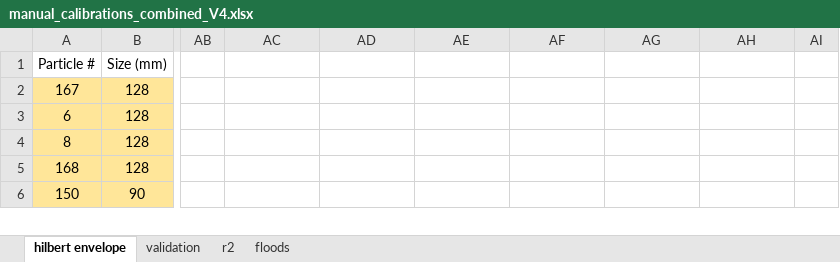
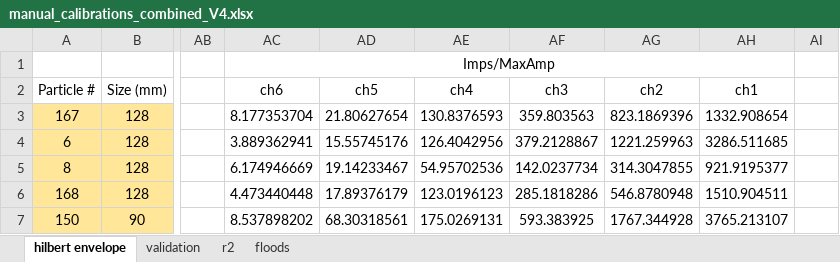
Before and after one commit to nicole-hucke/La_Jara, an Excel workbook: Hydrophones/Calibration/manual_calibrations_combined_V4.xlsx, sheet hilbert envelope, drawn as a sheet; only a part is shown, gaps mark what is left out; values as stored, in another font and other column widths than the file's, no borders; charts and pictures not drawn; addresses are those after the commit; rows hold the shown columns only; the diff covers the shown part only; the diff names each change by its address in the sheet, - before the commit and + after, or states it on an @@ line.

```diff
--- a/Hydrophones/Calibration/manual_calibrations_combined_V4.xlsx (sheet hilbert envelope)
+++ b/Hydrophones/Calibration/manual_calibrations_combined_V4.xlsx (sheet hilbert envelope)
+row 1:  |  |  | Imps/MaxAmp
-AC2: (empty)
+AC2: ch6
-AD2: (empty)
+AD2: ch5
-AE2: (empty)
+AE2: ch4
-AF2: (empty)
+AF2: ch3
-AG2: (empty)
+AG2: ch2
-AH2: (empty)
+AH2: ch1
-AC3 (ch6): (empty)
+AC3 (ch6): 8.177353704
-AD3 (ch5): (empty)
+AD3 (ch5): 21.80627654
-AE3 (ch4): (empty)
+AE3 (ch4): 130.8376593
-AF3 (ch3): (empty)
+AF3 (ch3): 359.803563
-AG3 (ch2): (empty)
+AG3 (ch2): 823.1869396
-AH3 (ch1): (empty)
+AH3 (ch1): 1332.908654
-AC4 (ch6): (empty)
+AC4 (ch6): 3.889362941
-AD4 (ch5): (empty)
+AD4 (ch5): 15.55745176
-AE4 (ch4): (empty)
+AE4 (ch4): 126.4042956
-AF4 (ch3): (empty)
+AF4 (ch3): 379.2128867
-AG4 (ch2): (empty)
+AG4 (ch2): 1221.259963
-AH4 (ch1): (empty)
+AH4 (ch1): 3286.511685
-AC5 (ch6): (empty)
+AC5 (ch6): 6.174946669
-AD5 (ch5): (empty)
+AD5 (ch5): 19.14233467
-AE5 (ch4): (empty)
+AE5 (ch4): 54.95702536
-AF5 (ch3): (empty)
+AF5 (ch3): 142.0237734
-AG5 (ch2): (empty)
+AG5 (ch2): 314.3047855
-AH5 (ch1): (empty)
+AH5 (ch1): 921.9195377
-AC6 (ch6): (empty)
+AC6 (ch6): 4.473440448
-AD6 (ch5): (empty)
+AD6 (ch5): 17.89376179
-AE6 (ch4): (empty)
+AE6 (ch4): 123.0196123
-AF6 (ch3): (empty)
+AF6 (ch3): 285.1818286
-AG6 (ch2): (empty)
+AG6 (ch2): 546.8780948
-AH6 (ch1): (empty)
+AH6 (ch1): 1510.904511
-AC7 (ch6): (empty)
+AC7 (ch6): 8.537898202
-AD7 (ch5): (empty)
+AD7 (ch5): 68.30318561
-AE7 (ch4): (empty)
+AE7 (ch4): 175.0269131
-AF7 (ch3): (empty)
+AF7 (ch3): 593.383925
-AG7 (ch2): (empty)
+AG7 (ch2): 1767.344928
-AH7 (ch1): (empty)
+AH7 (ch1): 3765.213107
```
Also changed, not shown: 188 edited cells elsewhere in this sheet, sheet validation, formulas that keep their value, charts or pictures, Hydrophones/Noise_Correction/matching_tau_results/noise_correction_results.xlsx, Hydrophones/Results/noise_corrected/calculations/storm3_results.xlsx, 5 other files.
